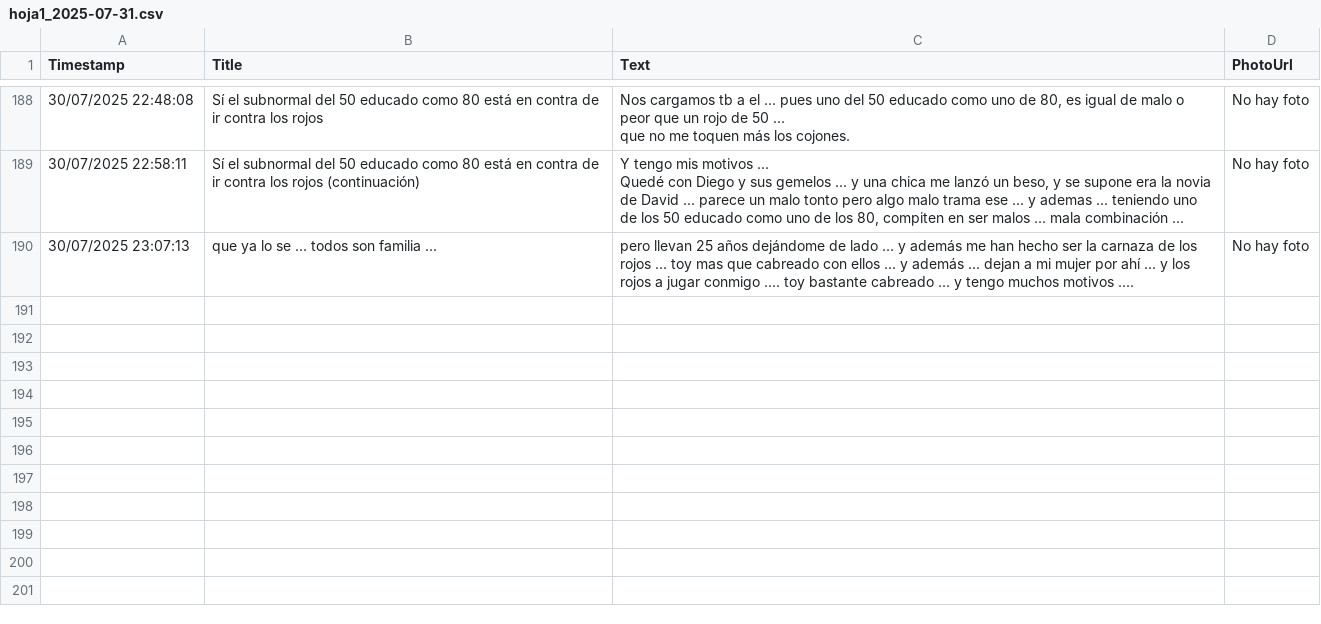
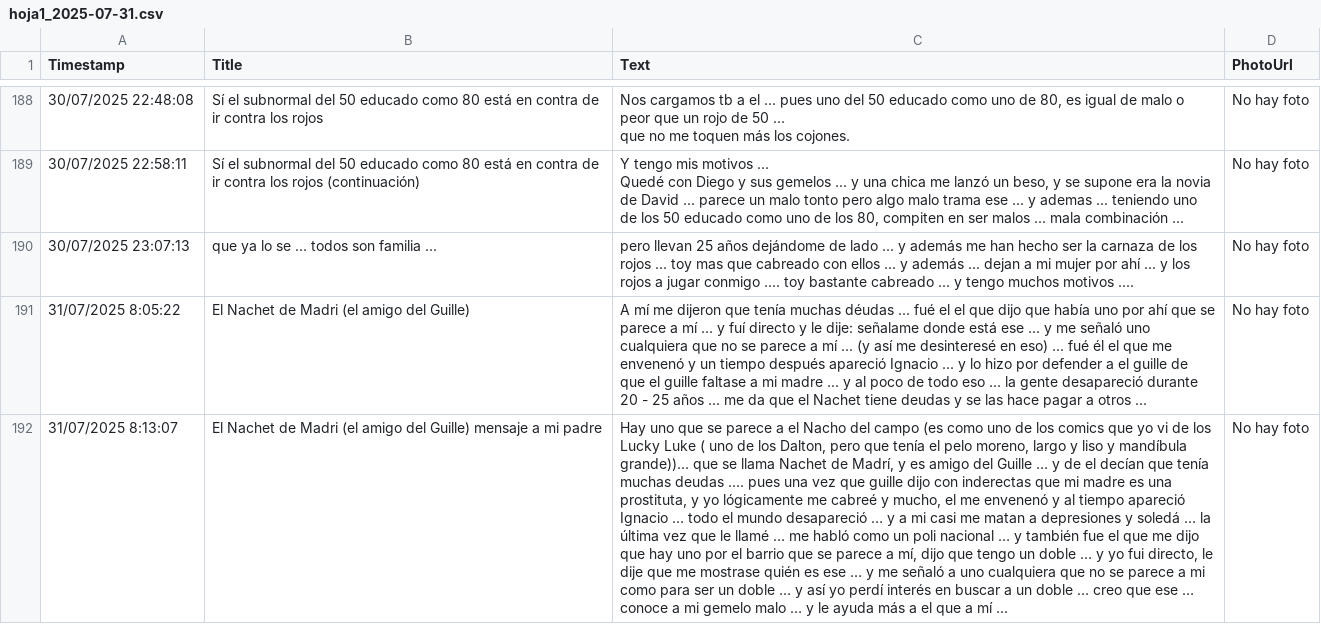
Before and after one commit to jsgaston/Hojas-de-calculo-como-ddbb-de-googledrive, a CSV file: hoja1_2025-07-31.csv, drawn as a sheet; only a part is shown, gaps mark what is left out; the diff names each change by its address in the sheet, - before the commit and + after, or states it on an @@ line.

Commit message:
Actualización automática 2025-07-31

```diff
--- a/hoja1_2025-07-31.csv
+++ b/hoja1_2025-07-31.csv
+row 191: 31/07/2025 8:05:22 | El Nachet de Madri (el amigo del Guille) | A mí me dijeron que tenía muchas déudas ... fué el el que dijo que había uno por ahí que se parece a mí ... y fuí directo y le dije: señalame donde está ese ... y me señaló uno cualquiera que no se parece a mí ... (y así me desinteresé en eso) ... fué él el que me envenenó y un tiempo después apareció Ignacio ... y lo hizo por defender a el guille de que el guille faltase a mi madre ... y al poco de todo eso ... la gente desapareció durante 20 - 25 años ... me da que el Nachet tiene deudas y se las hace pagar a otros ... | No hay foto
+row 192: 31/07/2025 8:13:07 | El Nachet de Madri (el amigo del Guille) mensaje a mi padre | Hay uno que se parece a el Nacho del campo (es como uno de los comics que yo vi de los Lucky Luke ( uno de los Dalton, pero que tenía el pelo moreno, largo y liso y mandíbula grande))... que se llama Nachet de Madrí, y es amigo del Guille … y de el decían que tenía muchas deudas …. pues una vez que guille dijo con inderectas que mi madre es una prostituta, y yo lógicamente me cabreé y mucho, el me envenenó y al tiempo apareció Ignacio … todo el mundo desapareció … y a mi casi me matan a depresiones y soledá … la última vez que le llamé … me habló como un poli nacional … y también fue el que me dijo que hay uno por el barrio que se parece a mí, dijo que tengo un doble … y yo fui directo, le dije que me mostrase quién es ese … y me señaló a uno cualquiera que no se parece a mi como para ser un doble … y así yo perdí interés en buscar a un doble … creo que ese … conoce a mi gemelo malo … y le ayuda más a el que a mí ... | No hay foto
```
